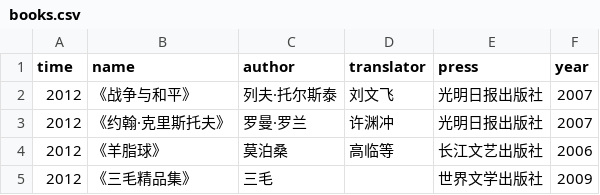
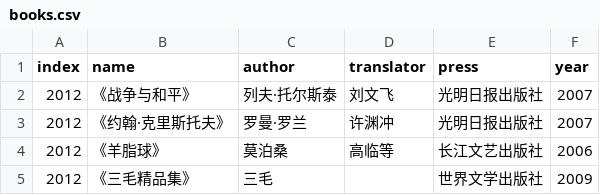
Before and after one commit to jubyshu/nagisaao, a CSV file: _data/books.csv, drawn as a sheet; only a part is shown.

```diff
--- a/_data/books.csv
+++ b/_data/books.csv
@@ -1,2 +1,2 @@
-time,name,author,translator,press,year
+index,name,author,translator,press,year
 2012,《战争与和平》,列夫·托尔斯泰,刘文飞,光明日报出版社,2007
```
Also changed, not shown: 3 other files.
